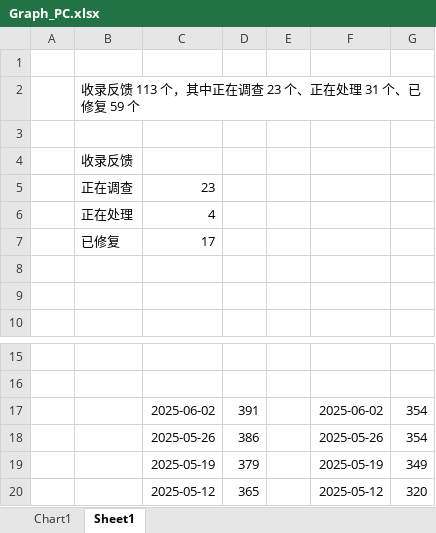
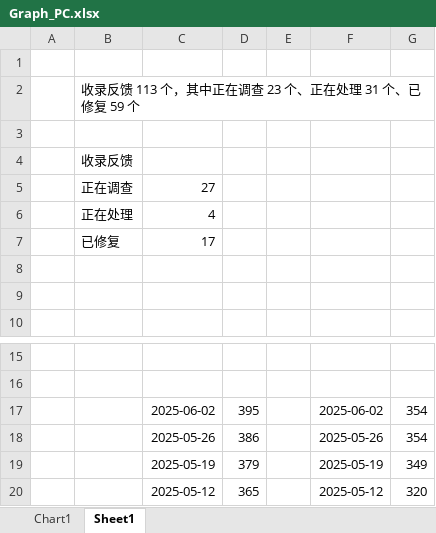
Before and after one commit to Lingggao/LGHUB, an Excel workbook: Documents/Graph_PC.xlsx, sheet Sheet1, drawn as a sheet; only a part is shown, gaps mark what is left out; values as stored, in another font and other column widths than the file's, no borders; charts and pictures not drawn; the diff names each change by its address in the sheet, - before the commit and + after, or states it on an @@ line.

Commit message:
LGHUB 2025/6/4 更新 1
签发：Ling Gao
- 反馈更新详见 Documents/Update_Feedback.md
- 平台更新详见 Documents/Update_Platform.md
- 更新简报详见 LGHUB/Canary.md

```diff
--- a/Documents/Graph_PC.xlsx (sheet Sheet1)
+++ b/Documents/Graph_PC.xlsx (sheet Sheet1)
-C5: 23
+C5: 27
-D17: 391
+D17: 395
```
Also changed, not shown: charts or pictures, 7 other files.
